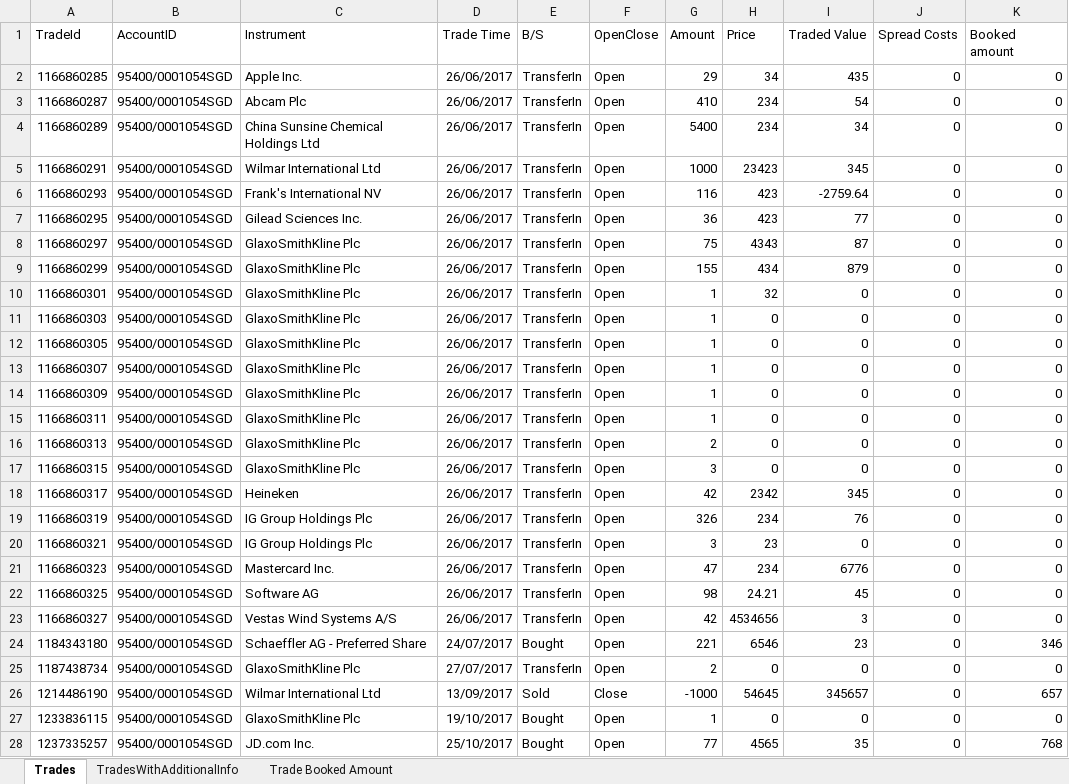
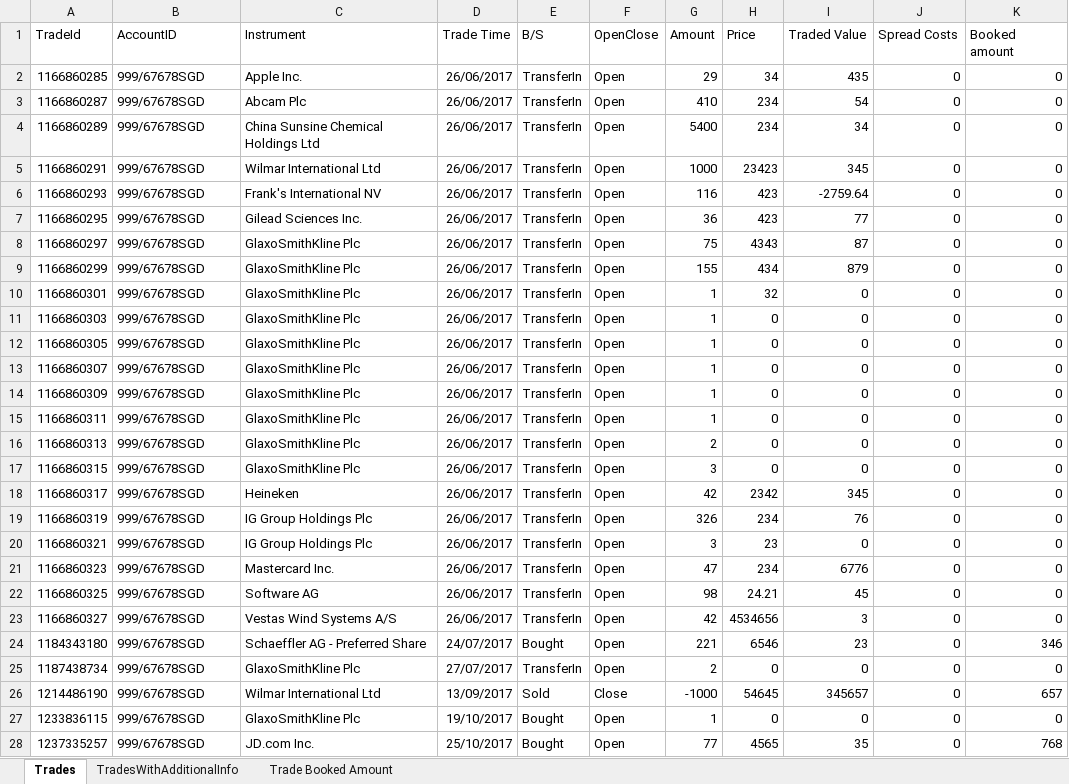
Before and after one commit to JduPreez/HardRightEdge, an Excel workbook: HardRightEdge/Imports/Saxo/Trades_01-Jan-2017_31-Dec-2017.xlsx, sheet Trades, drawn as a sheet; only a part is shown; values as stored, in another font and other column widths than the file's, no borders; charts and pictures not drawn; the diff covers the shown part only; the diff names each change by its address in the sheet, - before the commit and + after, or states it on an @@ line.

Commit message:
Updated dummy trade file

```diff
--- a/HardRightEdge/Imports/Saxo/Trades_01-Jan-2017_31-Dec-2017.xlsx (sheet Trades)
+++ b/HardRightEdge/Imports/Saxo/Trades_01-Jan-2017_31-Dec-2017.xlsx (sheet Trades)
-B2:B28 (AccountID): 95400/0001054SGD
+B2:B28 (AccountID): 999/67678SGD
```
Also changed, not shown: 6 edited cells elsewhere in this sheet.
